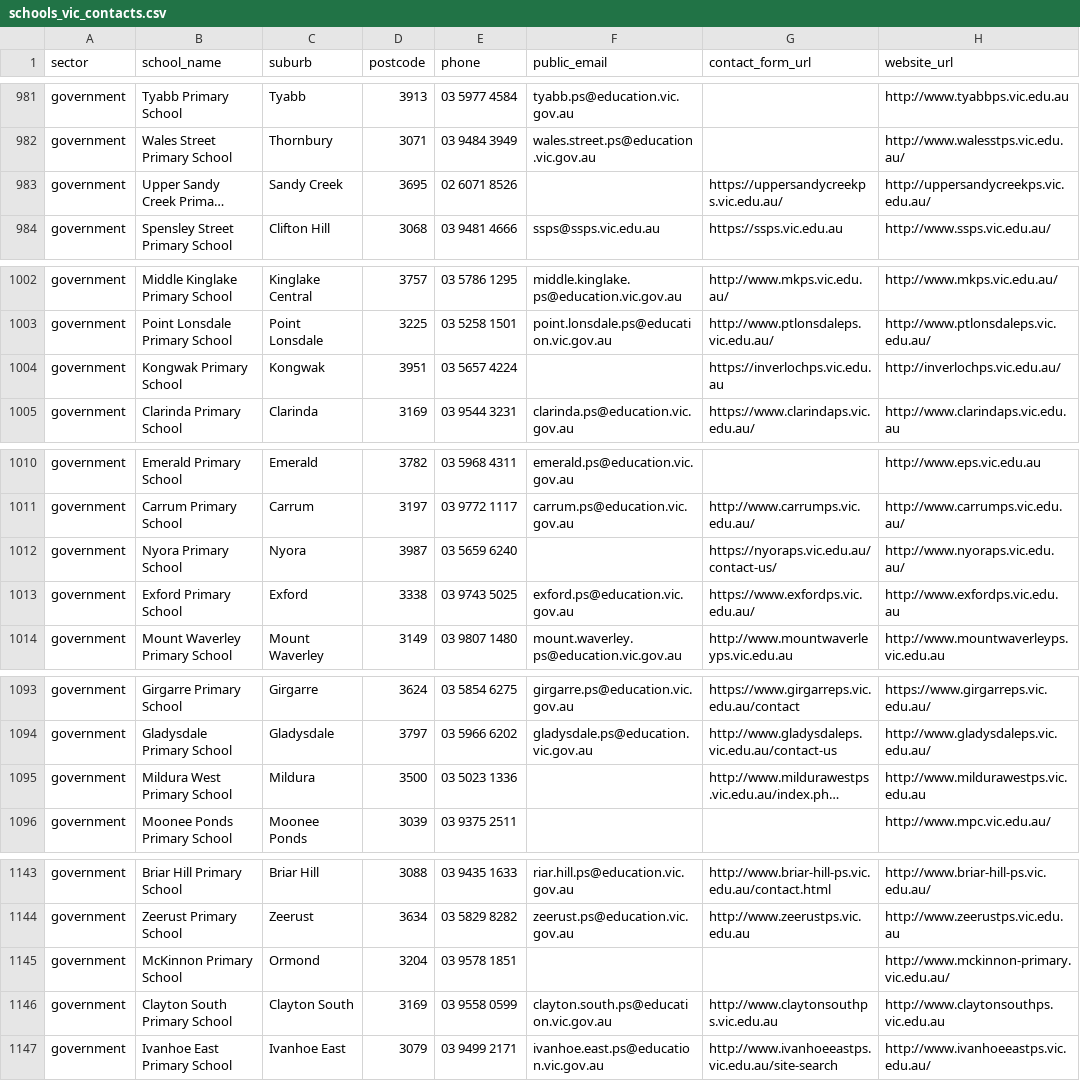
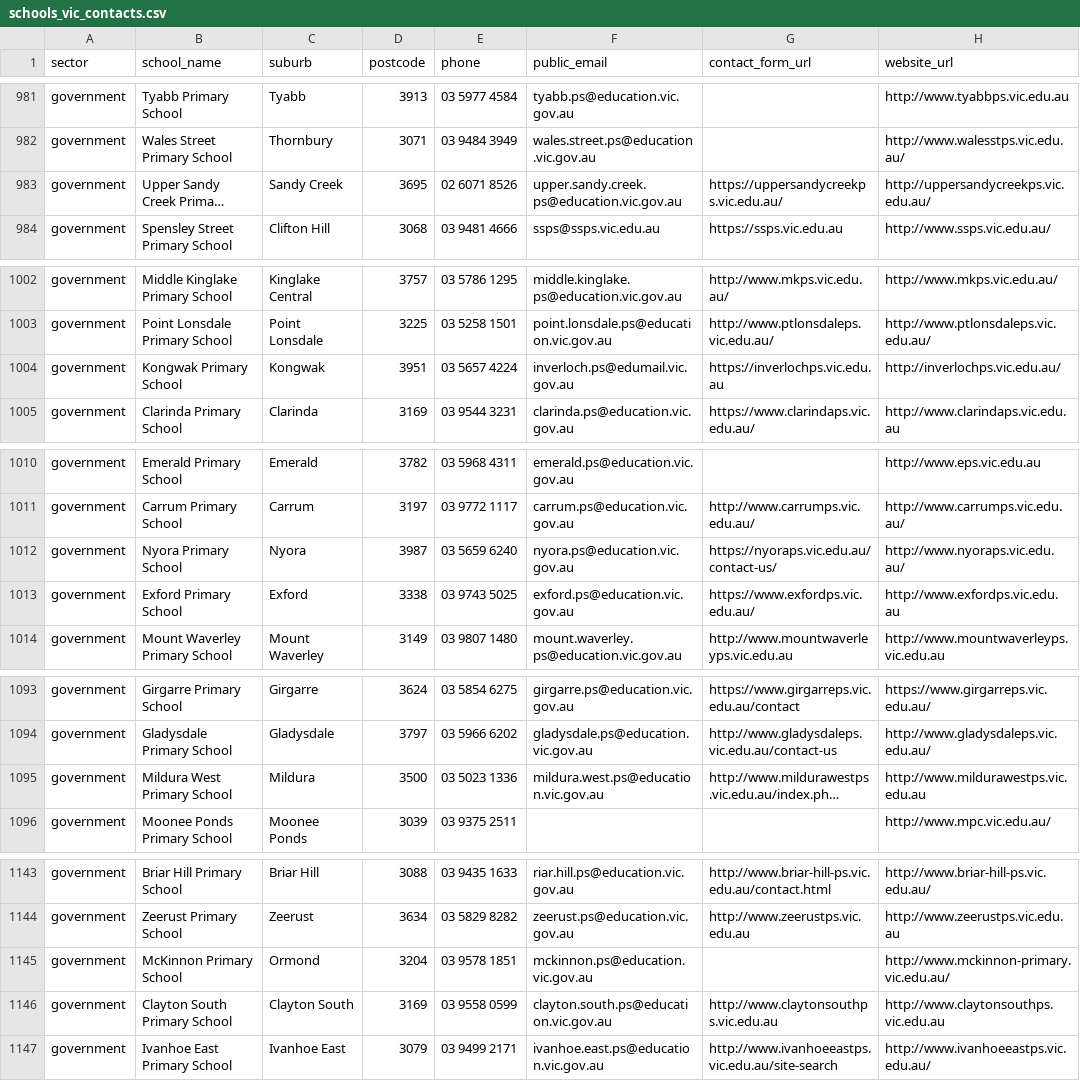
Before and after one commit to CraigWrenasmir/school-contacts, a CSV file: outputs/schools_vic_contacts.csv, drawn as a sheet; only a part is shown, gaps mark what is left out; long unchanged cells end in …; the diff covers the shown part only; the diff names each change by its address in the sheet, - before the commit and + after, or states it on an @@ line.

```diff
--- a/outputs/schools_vic_contacts.csv
+++ b/outputs/schools_vic_contacts.csv
-F983 (public_email): (empty)
+F983 (public_email): upper.sandy.creek.ps@education.vic.gov.au
-F1004 (public_email): (empty)
+F1004 (public_email): inverloch.ps@edumail.vic.gov.au
-F1012 (public_email): (empty)
+F1012 (public_email): nyora.ps@education.vic.gov.au
-F1095 (public_email): (empty)
+F1095 (public_email): mildura.west.ps@education.vic.gov.au
-F1145 (public_email): (empty)
+F1145 (public_email): mckinnon.ps@education.vic.gov.au
```
Also changed, not shown: 19 edited cells elsewhere in this file.
